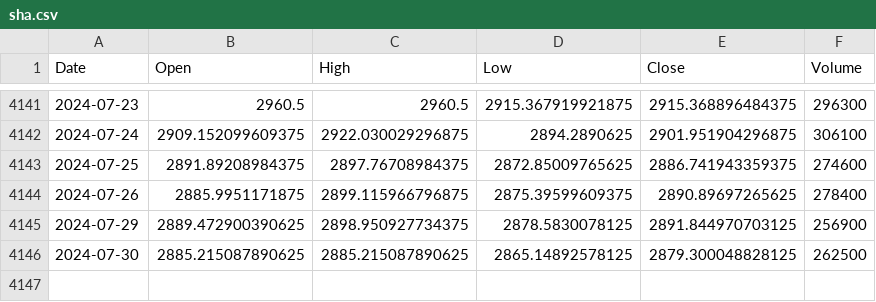
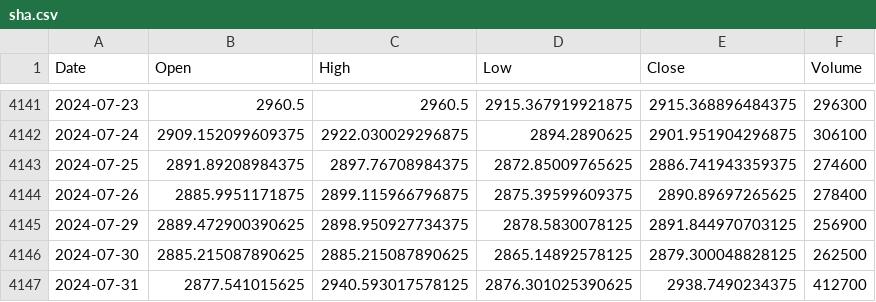
Before and after one commit to 030helios/MS-swing, a CSV file: import_csv/sha.csv, drawn as a sheet; only a part is shown, gaps mark what is left out; the diff names each change by its address in the sheet, - before the commit and + after, or states it on an @@ line.

```diff
--- a/import_csv/sha.csv
+++ b/import_csv/sha.csv
+row 4147: 2024-07-31 | 2877.541015625 | 2940.593017578125 | 2876.301025390625 | 2938.7490234375 | 412700
```
Also changed, not shown: import_csv/TWF_price.csv, import_csv/asia_data.csv, 24 other files.
